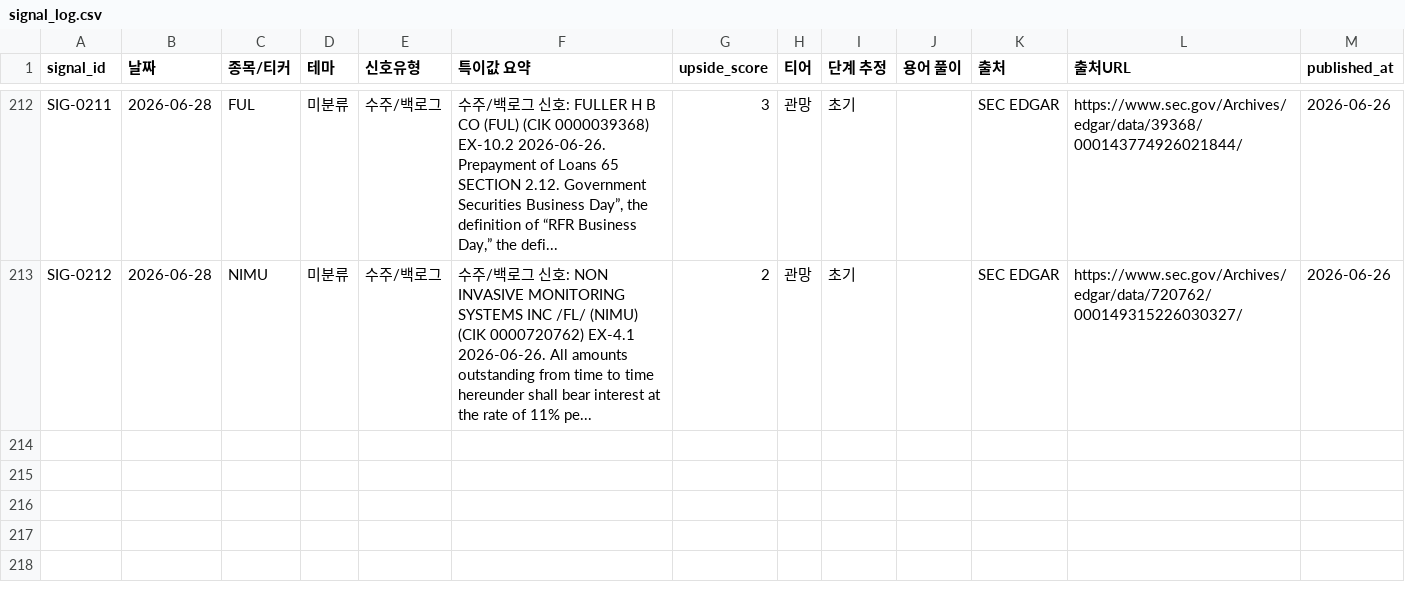
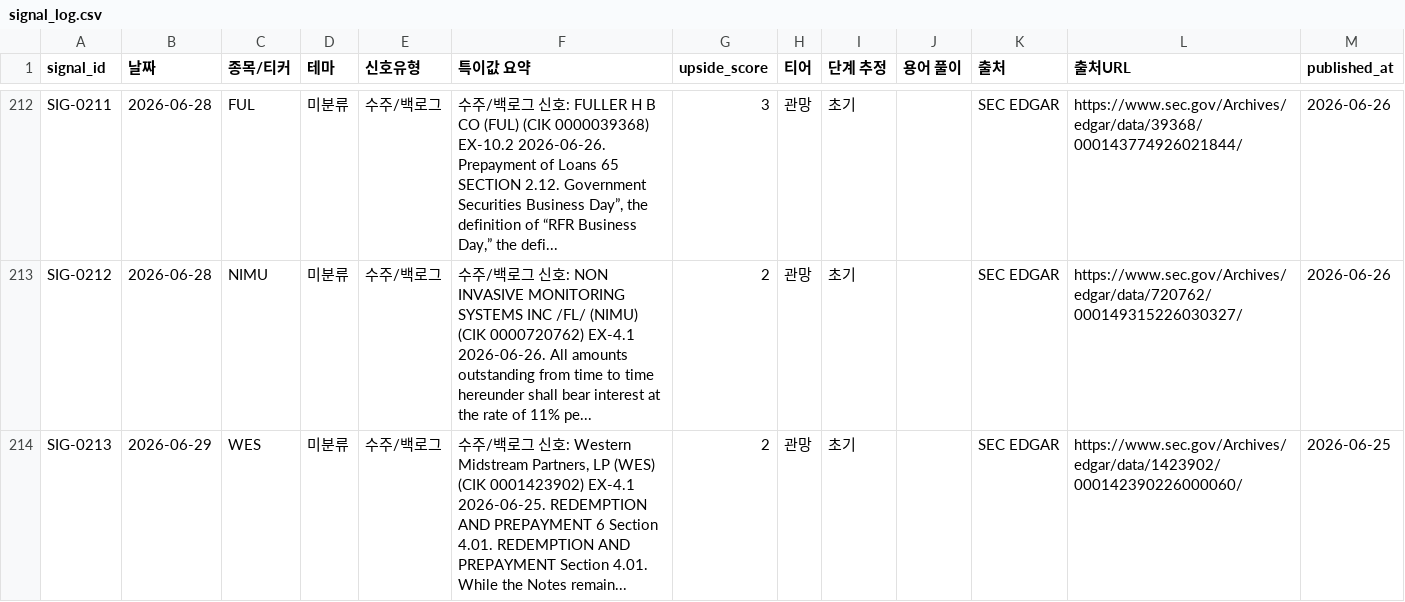
Before and after one commit to onepuhch/research, a CSV file: data/processed/signal_log.csv, drawn as a sheet; only a part is shown, gaps mark what is left out; the diff covers the shown part only.

```diff
--- a/data/processed/signal_log.csv
+++ b/data/processed/signal_log.csv
@@ -214 +214,2 @@ SIG-0211,2026-06-28,FUL,미분류,수주/백로그,"수주/백로그 신호: FUL
 SIG-0212,2026-06-28,NIMU,미분류,수주/백로그,수주/백로그 신호: NON INVASIVE MONITORING SYSTEMS INC /FL/ (NIMU) (CIK 0000720762) EX-4.1 2026-06-26. All amounts outstanding from time to time hereunder shall bear interest at the rate of 11% pe...,2,관망,초기,,SEC EDGAR,https://www.sec.gov/Archives/edgar/data/720762/000149315226030327/,2026-06-26
+SIG-0213,2026-06-29,WES,미분류,수주/백로그,"수주/백로그 신호: Western Midstream Partners, LP (WES) (CIK 0001423902) EX-4.1 2026-06-25. REDEMPTION AND PREPAYMENT 6 Section 4.01. REDEMPTION AND PREPAYMENT Section 4.01. While the Notes remain...",2,관망,초기,,SEC EDGAR,https://www.sec.gov/Archives/edgar/data/1423902/000142390226000060/,2026-06-25
```
Also changed, not shown: 1 added row elsewhere in this file, 2 other files.
